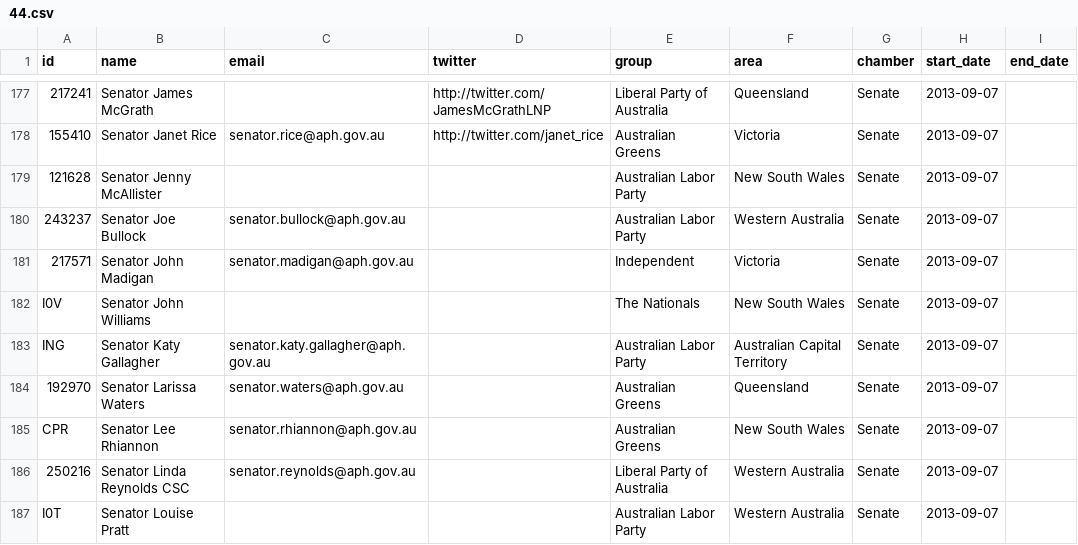
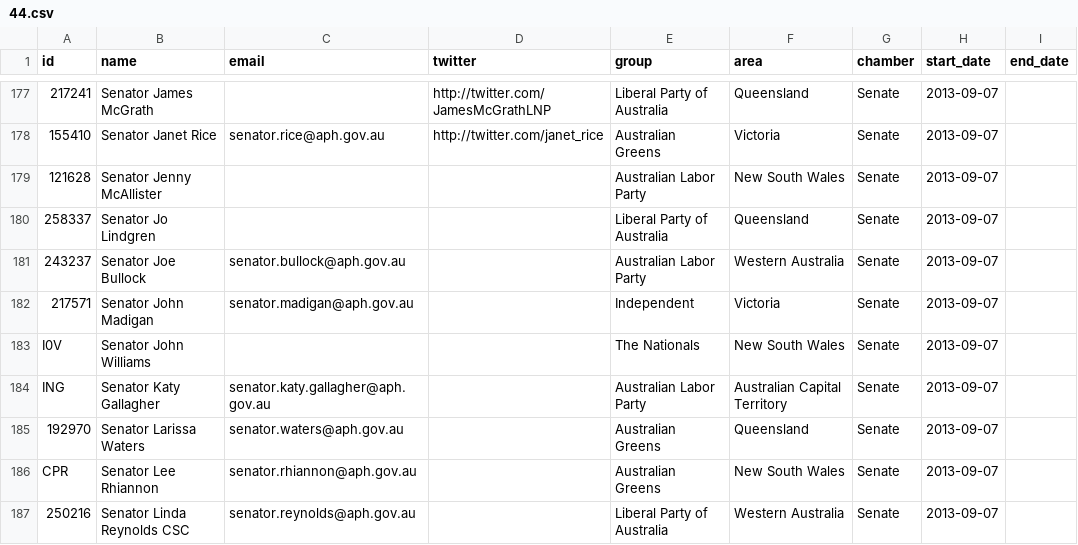
Before and after one commit to everypolitician/viewer-static, a CSV file: australia/term_table/44.csv, drawn as a sheet; only a part is shown, gaps mark what is left out; the shorter side is filled out with more unchanged rows; the diff names each change by its address in the sheet, - before the commit and + after, or states it on an @@ line.

```diff
--- a/australia/term_table/44.csv
+++ b/australia/term_table/44.csv
+row 180: 258337 | Senator Jo Lindgren |  |  | Liberal Party of Australia | Queensland | Senate | 2013-09-07
```
Also changed, not shown: kosovo/term_table/chamber_2014-07-17.csv, 8 other files.
